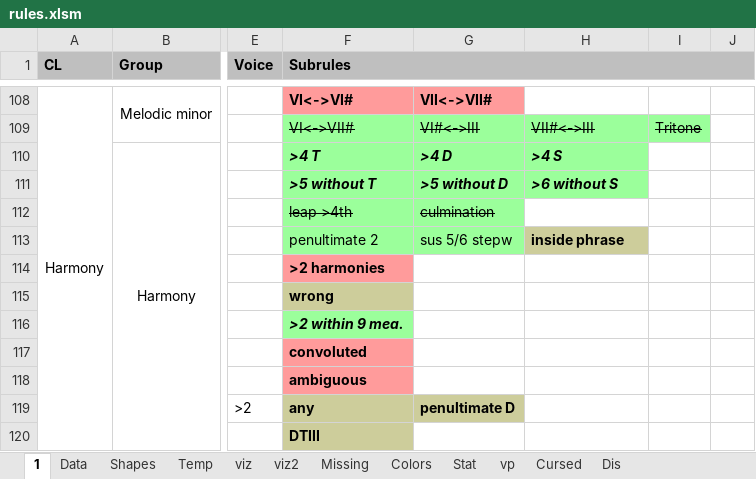
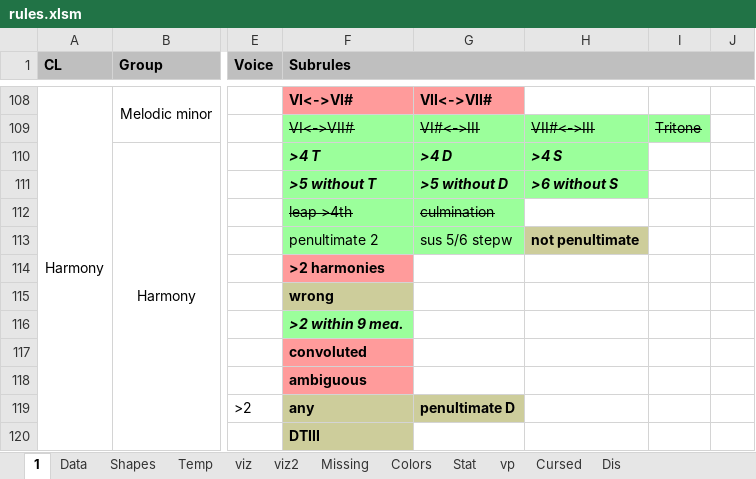
Before and after one commit to Dpst94/MGen, an Excel workbook: MGen/configs/rules2/rules.xlsm, sheet 1, drawn as a sheet; only a part is shown, gaps mark what is left out; values as stored, in another font and other column widths than the file's, no borders; charts and pictures not drawn; the diff names each change by its address in the sheet, - before the commit and + after, or states it on an @@ line.

```diff
--- a/MGen/configs/rules2/rules.xlsm (sheet 1)
+++ b/MGen/configs/rules2/rules.xlsm (sheet 1)
-H113: inside phrase
+H113: not penultimate
```
Also changed, not shown: sheet Data, charts or pictures, 4 other files.
